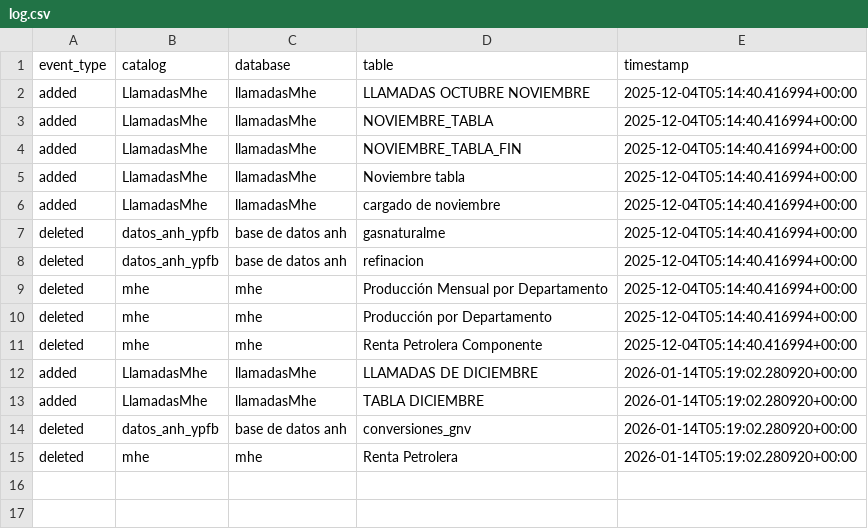
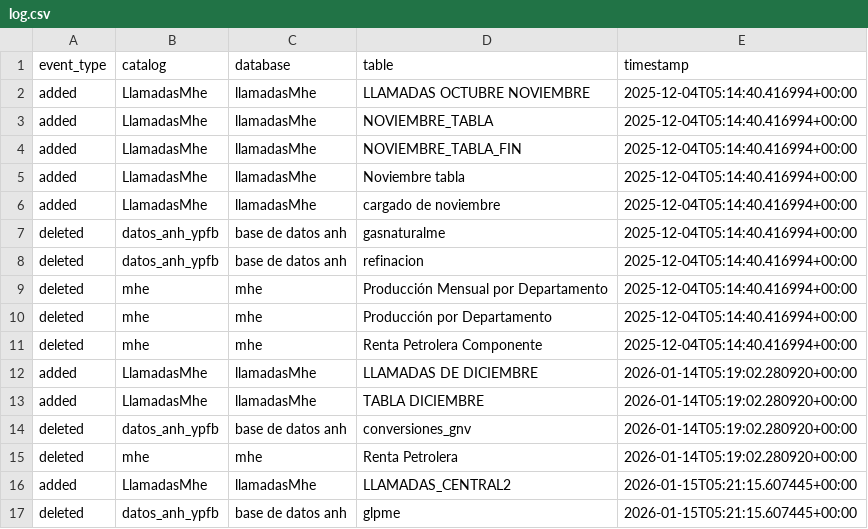
Before and after one commit to mauforonda/reportes_mhe, a CSV file: log.csv, drawn as a sheet; the diff names each change by its address in the sheet, - before the commit and + after, or states it on an @@ line.

```diff
--- a/log.csv
+++ b/log.csv
+row 16: added | LlamadasMhe | llamadasMhe | LLAMADAS_CENTRAL2 | 2026-01-15T05:21:15.607445+00:00
+row 17: deleted | datos_anh_ypfb | base de datos anh | glpme | 2026-01-15T05:21:15.607445+00:00
```
Also changed, not shown: data/LlamadasMhe/llamadasmhe.llamadas_mhe_total_11_25_2025_11_44_22.csv, data/LlamadasMhe/llamadasmhe.llamadas_mhe_total_11_25_2025_12_21_24.csv, 3 other files.
